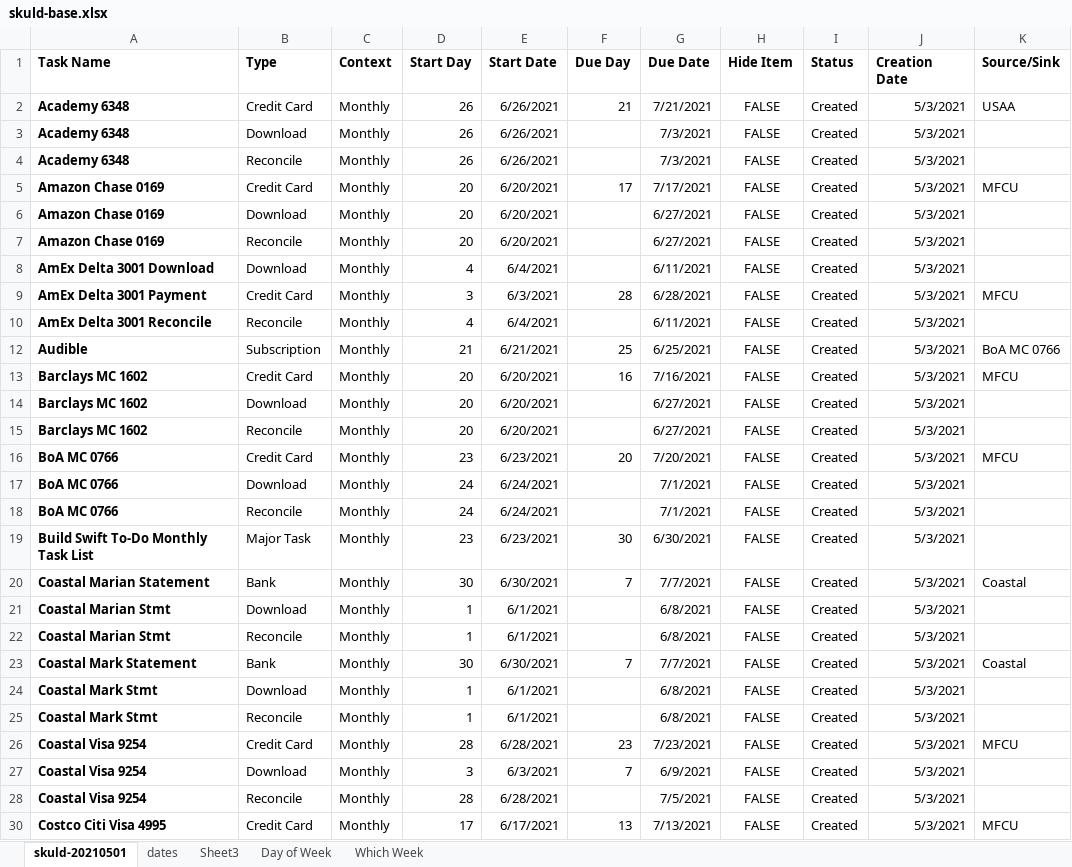
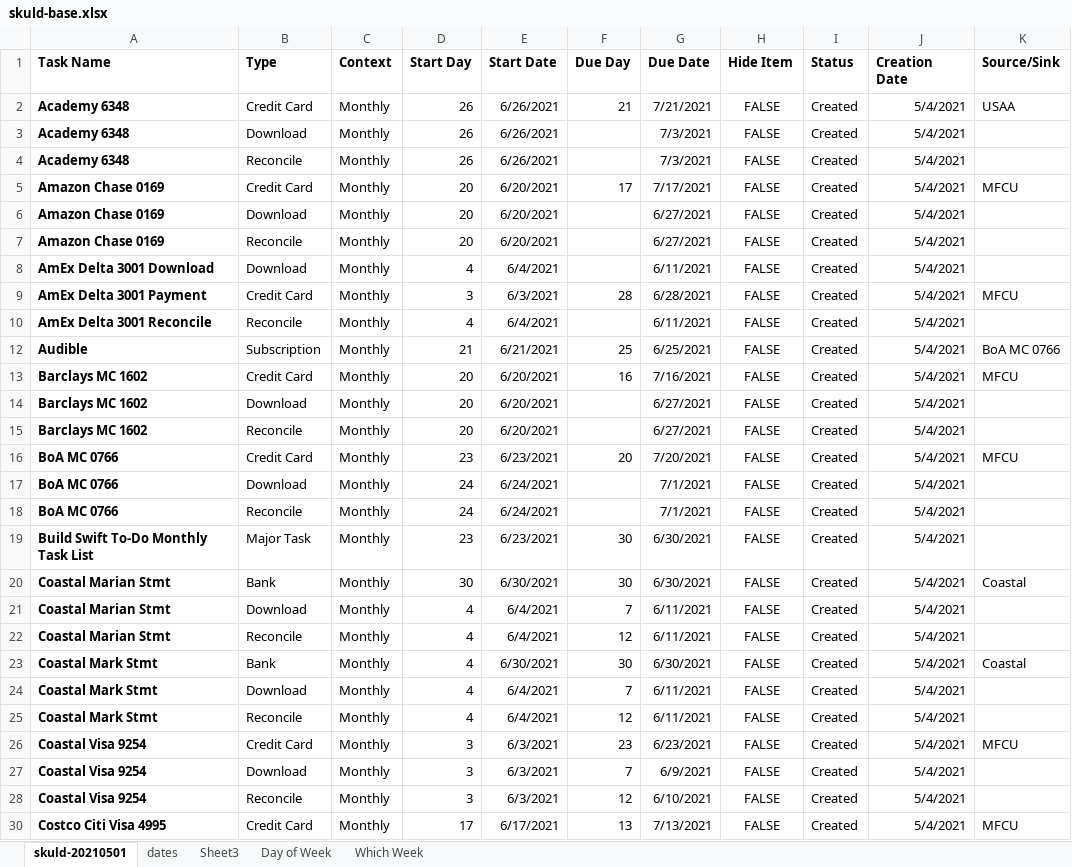
Before and after one commit to markj1069/J70397102-skuld, an Excel workbook: var/skuld-base.xlsx, sheet skuld-20210501, drawn as a sheet; only a part is shown; values as stored, in another font and other column widths than the file's, no borders; the diff covers the shown part only; the diff names each change by its address in the sheet, - before the commit and + after, or states it on an @@ line.

Commit message:
#32 Move Coastal Items to after the First of the Month.

```diff
--- a/var/skuld-base.xlsx (sheet skuld-20210501)
+++ b/var/skuld-base.xlsx (sheet skuld-20210501)
-J2:J10 (Creation Date): 5/3/2021
+J2:J10 (Creation Date): 5/4/2021
-J12:J28 (Creation Date): 5/3/2021
+J12:J28 (Creation Date): 5/4/2021
-A20 (Task Name): Coastal Marian Statement
+A20 (Task Name): Coastal Marian Stmt
-F20 (Due Day): 7
+F20 (Due Day): 30
-G20 (Due Date): 7/7/2021
+G20 (Due Date): 6/30/2021
-D21:D22 (Start Day): 1
+D21:D22 (Start Day): 4
-E21:E22 (Start Date): 6/1/2021
+E21:E22 (Start Date): 6/4/2021
-F21 (Due Day): (empty)
+F21 (Due Day): 7
-G21:G22 (Due Date): 6/8/2021
+G21:G22 (Due Date): 6/11/2021
-F22 (Due Day): (empty)
+F22 (Due Day): 12
-A23 (Task Name): Coastal Mark Statement
+A23 (Task Name): Coastal Mark Stmt
-D23 (Start Day): 30
+D23 (Start Day): 4
-F23 (Due Day): 7
+F23 (Due Day): 30
-G23 (Due Date): 7/7/2021
+G23 (Due Date): 6/30/2021
-D24:D25 (Start Day): 1
+D24:D25 (Start Day): 4
-E24:E25 (Start Date): 6/1/2021
+E24:E25 (Start Date): 6/4/2021
-F24 (Due Day): (empty)
+F24 (Due Day): 7
-G24:G25 (Due Date): 6/8/2021
+G24:G25 (Due Date): 6/11/2021
-F25 (Due Day): (empty)
+F25 (Due Day): 12
-D26 (Start Day): 28
+D26 (Start Day): 3
-E26 (Start Date): 6/28/2021
+E26 (Start Date): 6/3/2021
-G26 (Due Date): 7/23/2021
+G26 (Due Date): 6/23/2021
-D28 (Start Day): 28
+D28 (Start Day): 3
-E28 (Start Date): 6/28/2021
+E28 (Start Date): 6/3/2021
-F28 (Due Day): (empty)
+F28 (Due Day): 12
-G28 (Due Date): 7/5/2021
+G28 (Due Date): 6/10/2021
-J30 (Creation Date): 5/3/2021
+J30 (Creation Date): 5/4/2021
```
Also changed, not shown: 53 edited cells elsewhere in this sheet, hidden cells.
